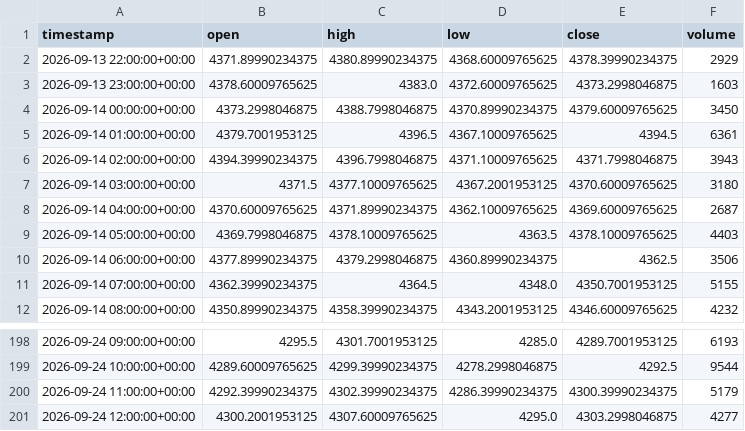
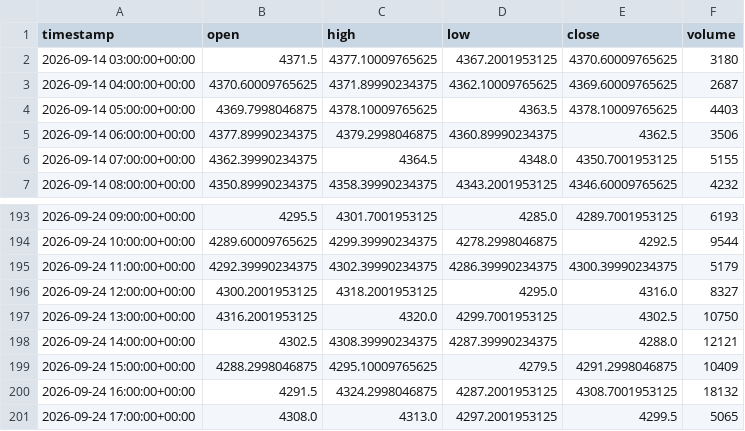
Before and after one commit to maraky122/mesa-brooks, a CSV file: data/ohlc/GCF_1h.csv, drawn as a sheet; only a part is shown, gaps mark what is left out.

Commit message:
data: atualização automática de dados OHLC 2026-09-24 17:33 UTC

```diff
--- a/data/ohlc/GCF_1h.csv
+++ b/data/ohlc/GCF_1h.csv
@@ -1,7 +1,2 @@
 timestamp,open,high,low,close,volume
-2026-09-13 22:00:00+00:00,4371.89990234375,4380.89990234375,4368.60009765625,4378.39990234375,2929
-2026-09-13 23:00:00+00:00,4378.60009765625,4383.0,4372.60009765625,4373.2998046875,1603
-2026-09-14 00:00:00+00:00,4373.2998046875,4388.7998046875,4370.89990234375,4379.60009765625,3450
-2026-09-14 01:00:00+00:00,4379.7001953125,4396.5,4367.10009765625,4394.5,6361
-2026-09-14 02:00:00+00:00,4394.39990234375,4396.7998046875,4371.10009765625,4371.7998046875,3943
 2026-09-14 03:00:00+00:00,4371.5,4377.10009765625,4367.2001953125,4370.60009765625,3180
@@ -200,2 +195,7 @@ timestamp,open,high,low,close,volume
 2026-09-24 11:00:00+00:00,4292.39990234375,4302.39990234375,4286.39990234375,4300.39990234375,5179
-2026-09-24 12:00:00+00:00,4300.2001953125,4307.60009765625,4295.0,4303.2998046875,4277
+2026-09-24 12:00:00+00:00,4300.2001953125,4318.2001953125,4295.0,4316.0,8327
+2026-09-24 13:00:00+00:00,4316.2001953125,4320.0,4299.7001953125,4302.5,10750
+2026-09-24 14:00:00+00:00,4302.5,4308.39990234375,4287.39990234375,4288.0,12121
+2026-09-24 15:00:00+00:00,4288.2998046875,4295.10009765625,4279.5,4291.2998046875,10409
+2026-09-24 16:00:00+00:00,4291.5,4324.2998046875,4287.2001953125,4308.7001953125,18132
+2026-09-24 17:00:00+00:00,4308.0,4313.0,4297.2001953125,4299.5,5065
```
Also changed, not shown: data/ohlc/CLF_1h.csv, data/ohlc/GCF_4h.csv, 26 other files.
